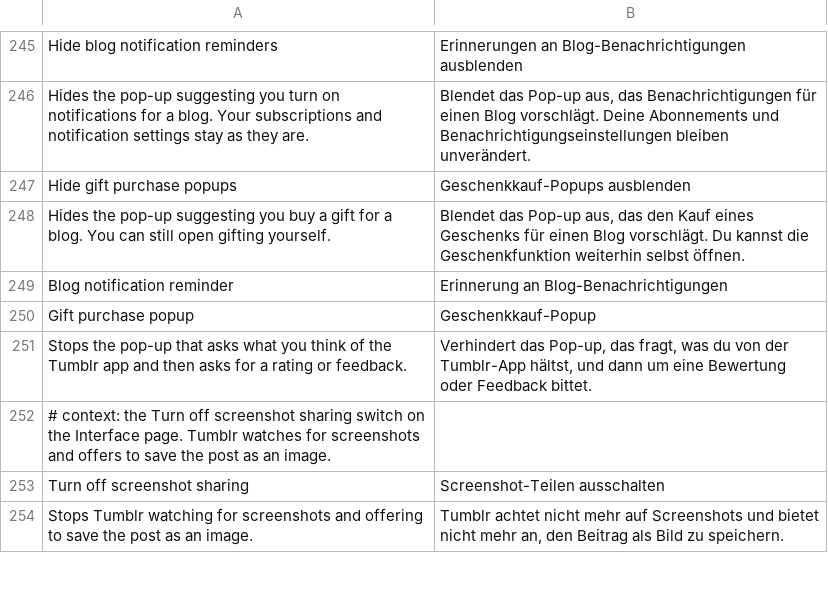
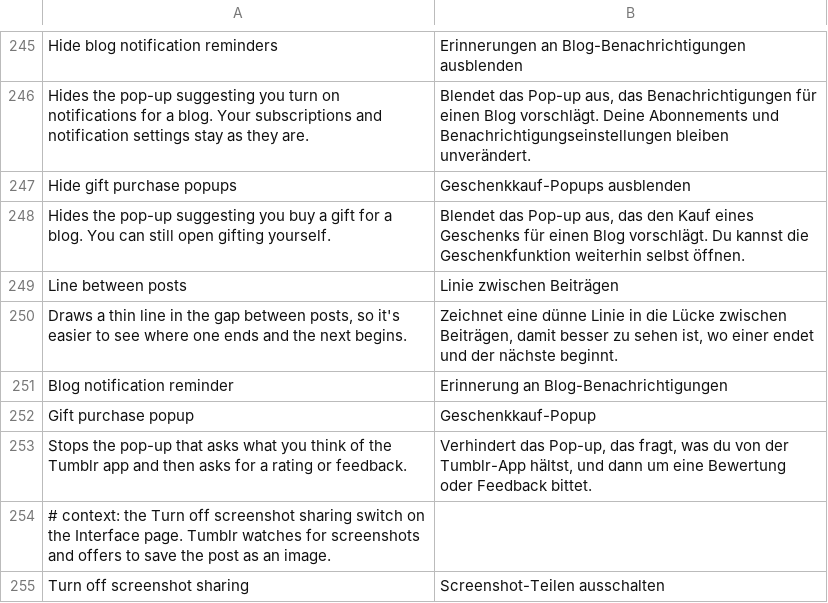
Before and after one commit to SysAdminDoc/HushTumblr, a TSV file: extensions/shared/library/src/main/l10n/de.tsv, drawn as a sheet; only a part is shown, gaps mark what is left out; the shorter side is filled out with more unchanged rows.

```diff
--- a/extensions/shared/library/src/main/l10n/de.tsv
+++ b/extensions/shared/library/src/main/l10n/de.tsv
@@ -248,2 +248,4 @@ Hide gift purchase popups	Geschenkkauf-Popups ausblenden
 Hides the pop-up suggesting you buy a gift for a blog. You can still open gifting yourself.	Blendet das Pop-up aus, das den Kauf eines Geschenks für einen Blog vorschlägt. Du kannst die Geschenkfunktion weiterhin selbst öffnen.
+Line between posts	Linie zwischen Beiträgen
+Draws a thin line in the gap between posts, so it's easier to see where one ends and the next begins.	Zeichnet eine dünne Linie in die Lücke zwischen Beiträgen, damit besser zu sehen ist, wo einer endet und der nächste beginnt.
 Blog notification reminder	Erinnerung an Blog-Benachrichtigungen
```
Also changed, not shown: extensions/shared/library/src/main/l10n/es.tsv, extensions/shared/library/src/main/l10n/in.tsv, 25 other files.
